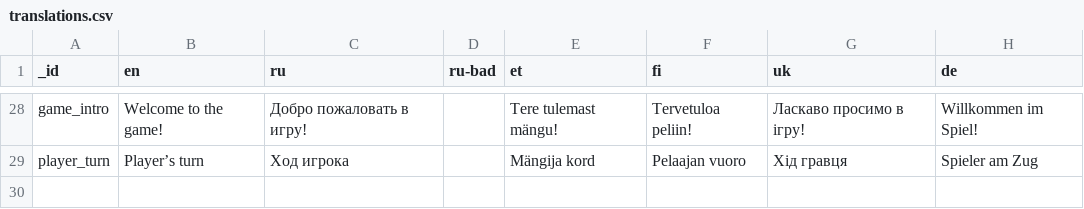
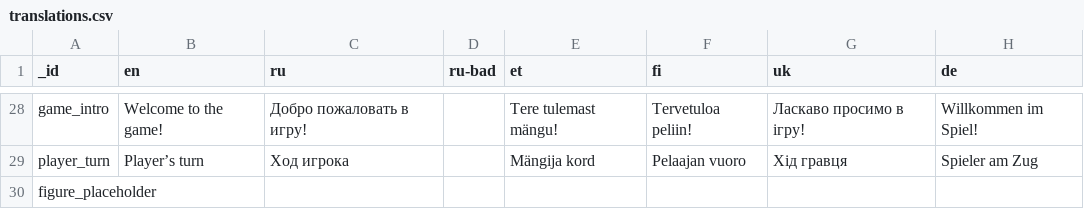
Before and after one commit to karbseseen/Touche, a CSV file: translations.csv, drawn as a sheet; only a part is shown, gaps mark what is left out; the diff names each change by its address in the sheet, - before the commit and + after, or states it on an @@ line.

Commit message:
Update translations.csv

```diff
--- a/translations.csv
+++ b/translations.csv
+row 30: figure_placeholder
```
